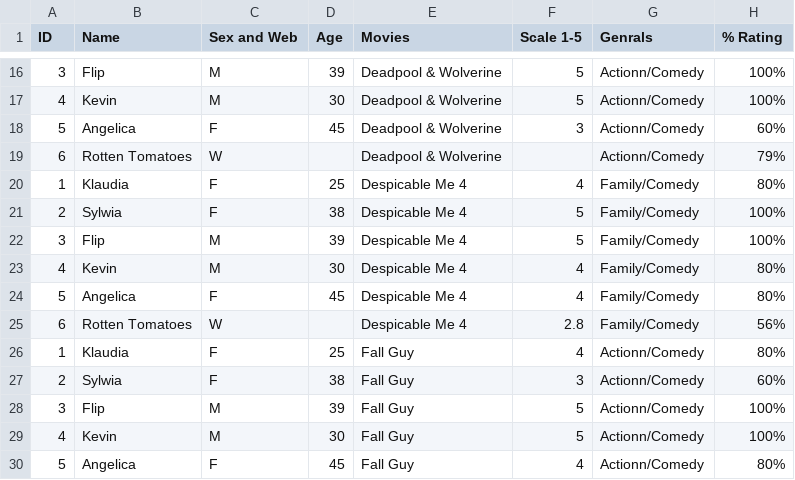
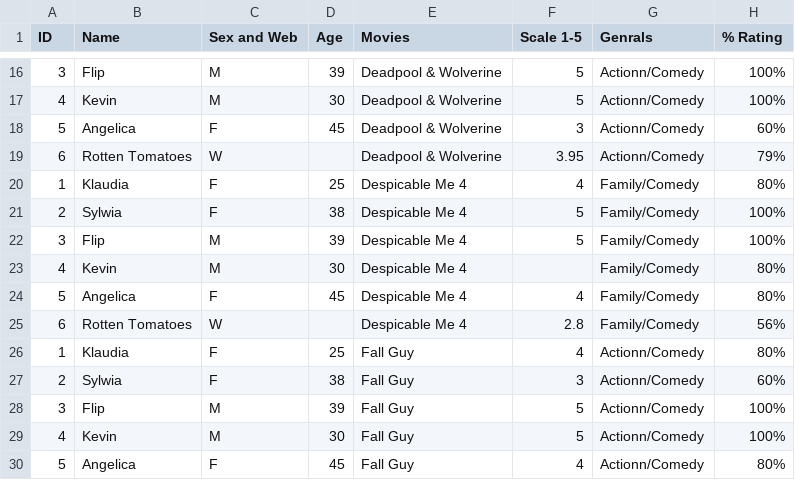
Before and after one commit to ZanetaP02/DATA-607, a CSV file: Movie Rating.csv, drawn as a sheet; only a part is shown, gaps mark what is left out; the diff names each change by its address in the sheet, - before the commit and + after, or states it on an @@ line.

Commit message:
Update Movie Rating.csv

```diff
--- a/Movie Rating.csv
+++ b/Movie Rating.csv
-F19 (Scale 1-5): (empty)
+F19 (Scale 1-5): 3.95
-F23 (Scale 1-5): 4
+F23 (Scale 1-5): (empty)
```
